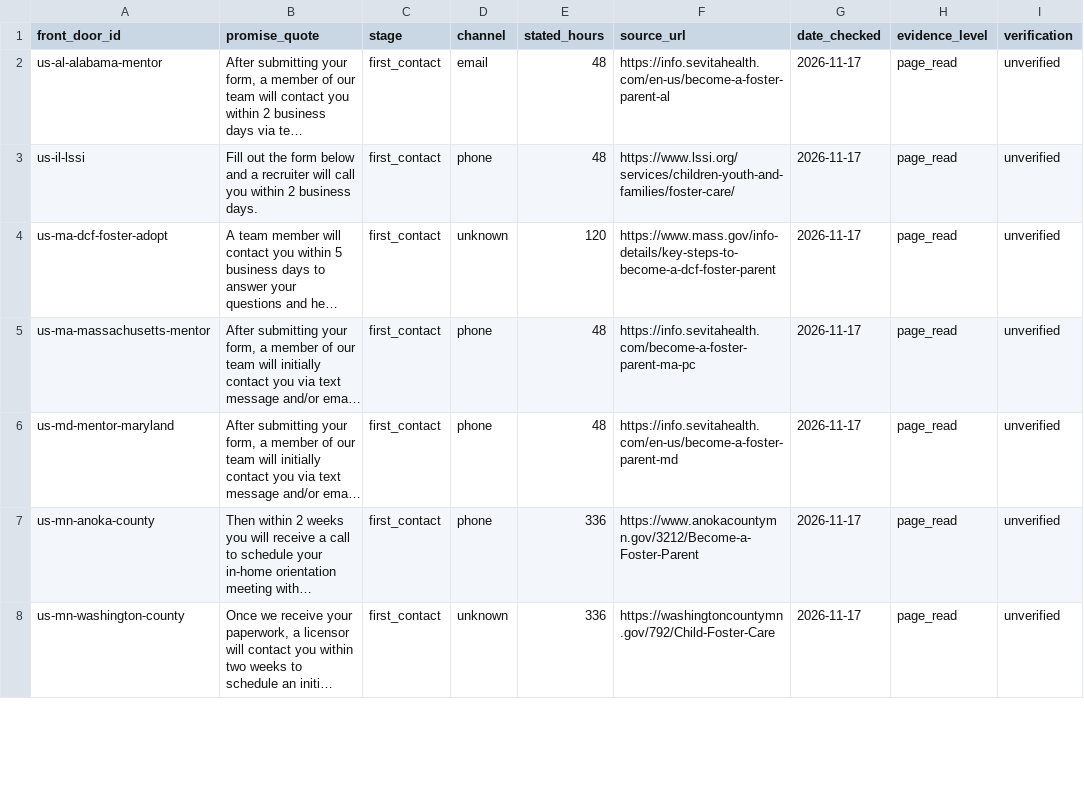
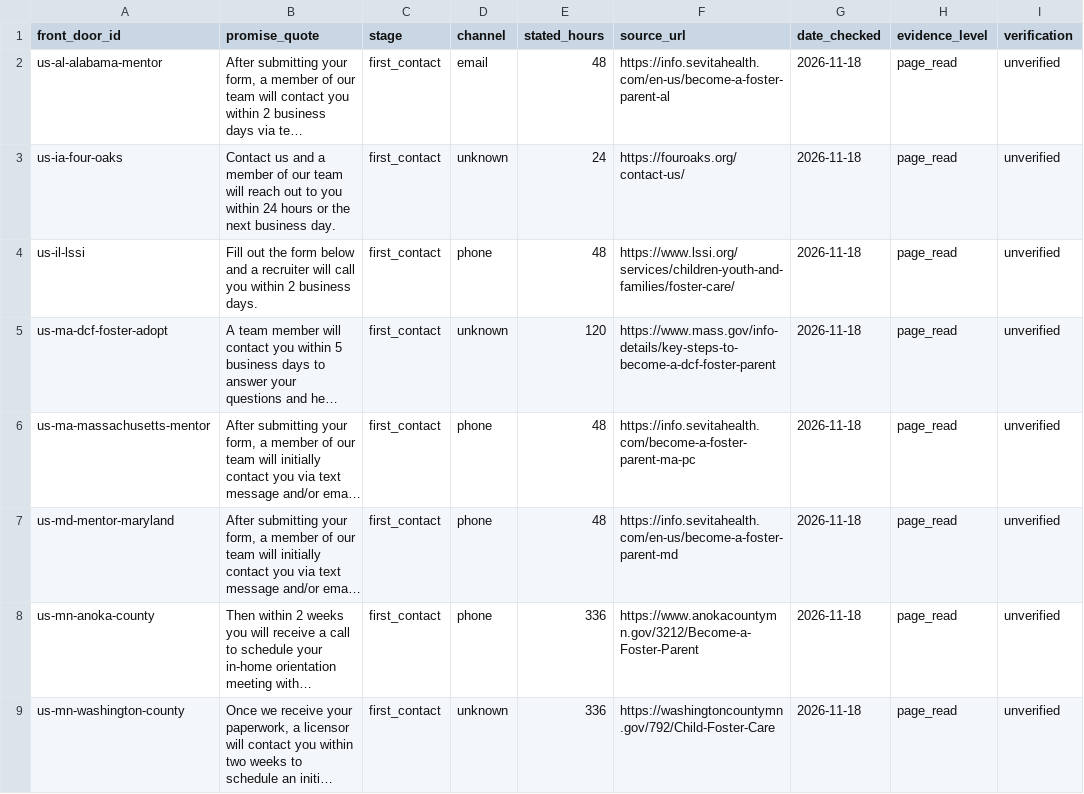
Before and after one commit to jamiegannaway/kinderform, a CSV file: register/us/response-promises.csv, drawn as a sheet; only a part is shown; long unchanged cells end in …; addresses are those after the commit; the diff covers the shown part only; the diff names each change by its address in the sheet, - before the commit and + after, or states it on an @@ line.

```diff
--- a/register/us/response-promises.csv
+++ b/register/us/response-promises.csv
-G2 (date_checked): 2026-11-17
+G2 (date_checked): 2026-11-18
+row 3: us-ia-four-oaks | Contact us and a member of our team will reach out to you within 24 hours or the next business day. | first_contact | unknown | 24 | https://fouroaks.org/contact-us/ | 2026-11-18 | page_read | unverified
-G4:G9 (date_checked): 2026-11-17
+G4:G9 (date_checked): 2026-11-18
```
Also changed, not shown: 1 added row and 7 edited cells elsewhere in this file, 20 other files.
